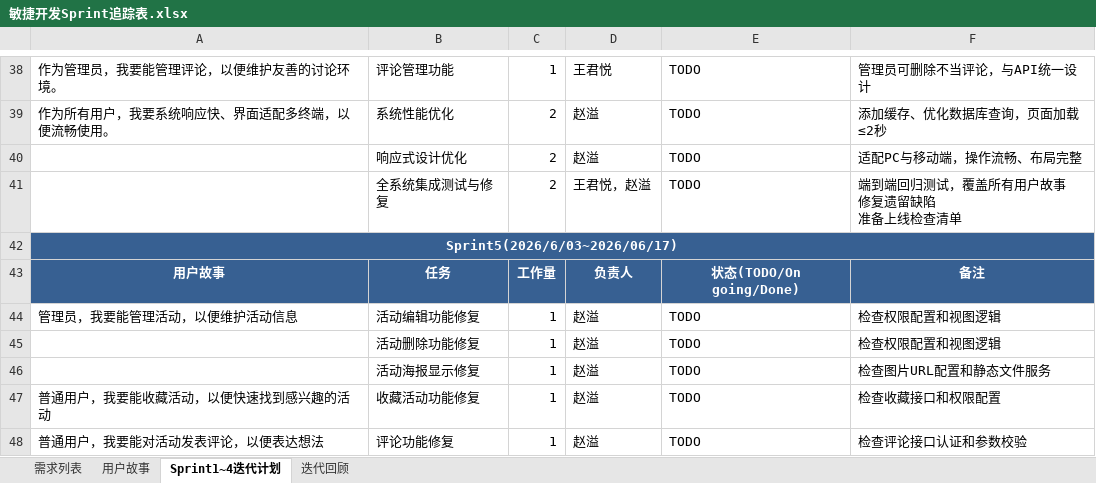
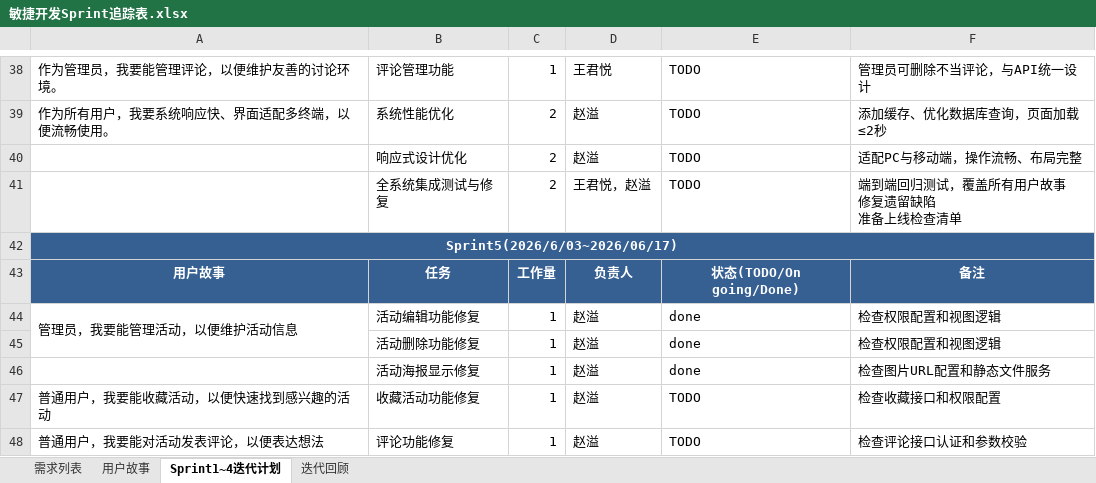
Before and after one commit to wjy-wang/-SchoolActPlatform, an Excel workbook: 敏捷开发Sprint追踪表.xlsx, sheet Sprint1~4迭代计划, drawn as a sheet; only a part is shown, gaps mark what is left out; values as stored, in another font and other column widths than the file's, no borders; the diff names each change by its address in the sheet, - before the commit and + after, or states it on an @@ line.

```diff
--- a/敏捷开发Sprint追踪表.xlsx (sheet Sprint1~4迭代计划)
+++ b/敏捷开发Sprint追踪表.xlsx (sheet Sprint1~4迭代计划)
+A44:A45 merged
-E44:E46: TODO
+E44:E46: done
```
Also changed, not shown: 测试用例.xlsx, 3 other files.
